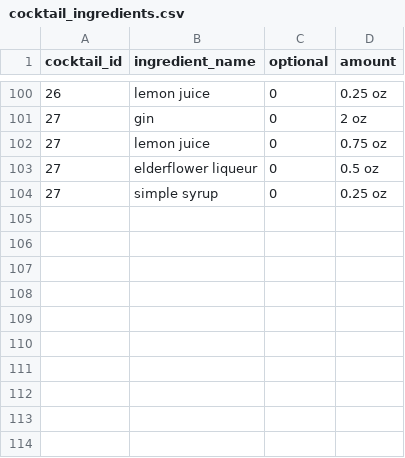
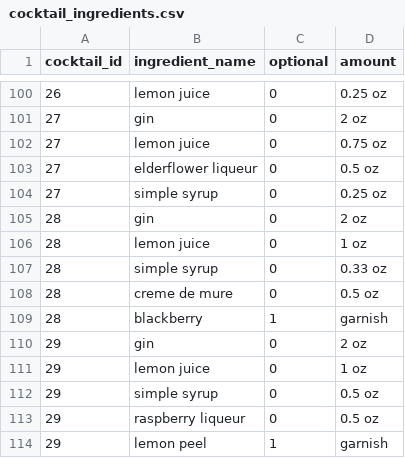
Before and after one commit to evanfp582/cocktail-site, a CSV file: database_junk/files/cocktail_ingredients.csv, drawn as a sheet; only a part is shown, gaps mark what is left out; the diff names each change by its address in the sheet, - before the commit and + after, or states it on an @@ line.

```diff
--- a/database_junk/files/cocktail_ingredients.csv
+++ b/database_junk/files/cocktail_ingredients.csv
+row 105: 28 | gin | 0 | 2 oz
+row 106: 28 | lemon juice | 0 | 1 oz
+row 107: 28 | simple syrup | 0 | 0.33 oz
+row 108: 28 | creme de mure | 0 | 0.5 oz
+row 109: 28 | blackberry | 1 | garnish
+row 110: 29 | gin | 0 | 2 oz
+row 111: 29 | lemon juice | 0 | 1 oz
+row 112: 29 | simple syrup | 0 | 0.5 oz
+row 113: 29 | raspberry liqueur | 0 | 0.5 oz
+row 114: 29 | lemon peel | 1 | garnish
```
Also changed, not shown: database_junk/files/all_ingredients.csv, database_junk/files/cocktails.csv.
